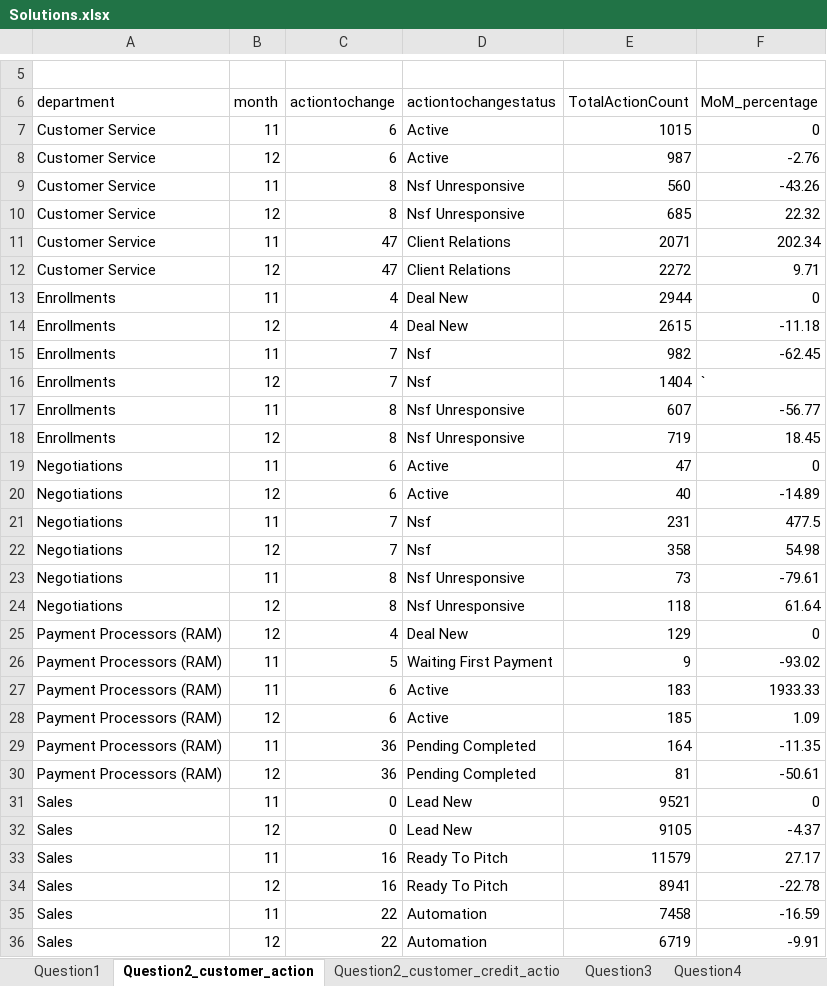
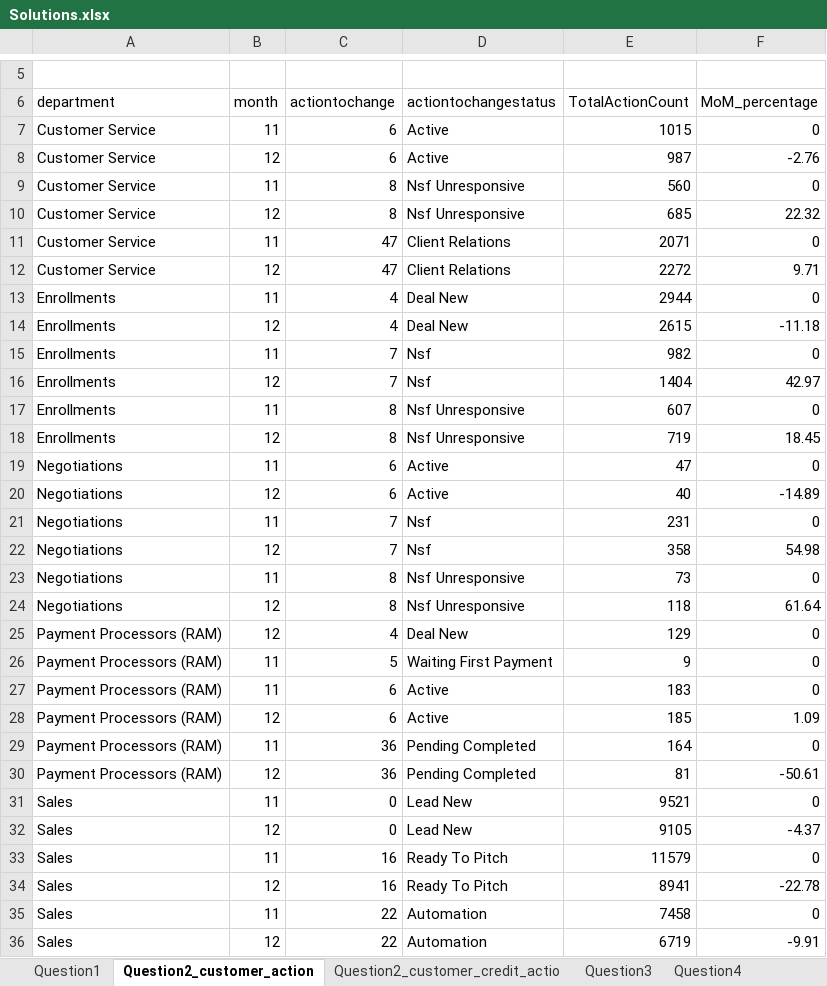
Before and after one commit to venkata-pavani/AmericorAssessment, an Excel workbook: Solutions.xlsx, sheet Question2_customer_action, drawn as a sheet; only a part is shown, gaps mark what is left out; values as stored, in another font and other column widths than the file's, no borders; charts and pictures and table styles not drawn; the diff names each change by its address in the sheet, - before the commit and + after, or states it on an @@ line.

Commit message:
Add files via upload

```diff
--- a/Solutions.xlsx (sheet Question2_customer_action)
+++ b/Solutions.xlsx (sheet Question2_customer_action)
-F9 (MoM_percentage): -43.26
+F9 (MoM_percentage): 0
-F11 (MoM_percentage): 202.34
+F11 (MoM_percentage): 0
-F15 (MoM_percentage): -62.45
+F15 (MoM_percentage): 0
-F16 (MoM_percentage): `
+F16 (MoM_percentage): 42.97
-F17 (MoM_percentage): -56.77
+F17 (MoM_percentage): 0
-F21 (MoM_percentage): 477.5
+F21 (MoM_percentage): 0
-F23 (MoM_percentage): -79.61
+F23 (MoM_percentage): 0
-F26 (MoM_percentage): -93.02
+F26 (MoM_percentage): 0
-F27 (MoM_percentage): 1933.33
+F27 (MoM_percentage): 0
-F29 (MoM_percentage): -11.35
+F29 (MoM_percentage): 0
-F33 (MoM_percentage): 27.17
+F33 (MoM_percentage): 0
-F35 (MoM_percentage): -16.59
+F35 (MoM_percentage): 0
```
Also changed, not shown: sheet Question2_customer_credit_actio.
